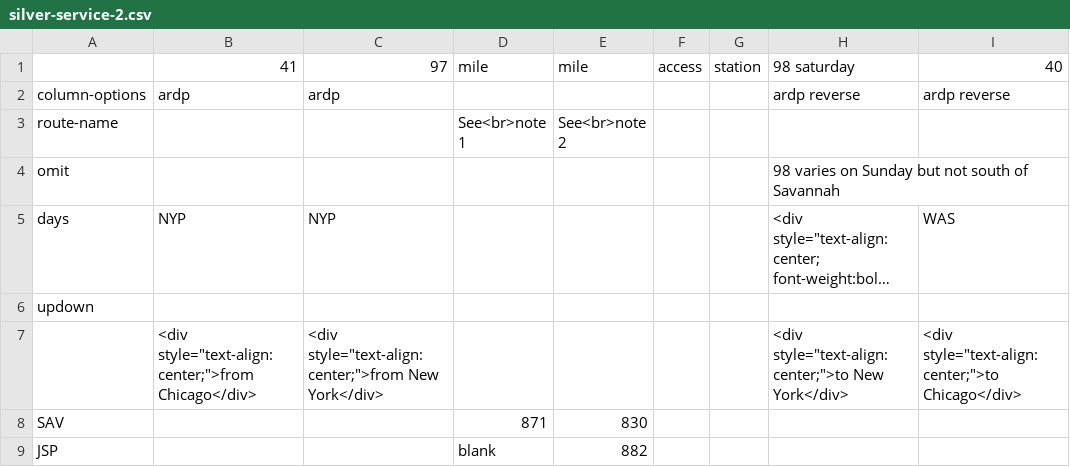
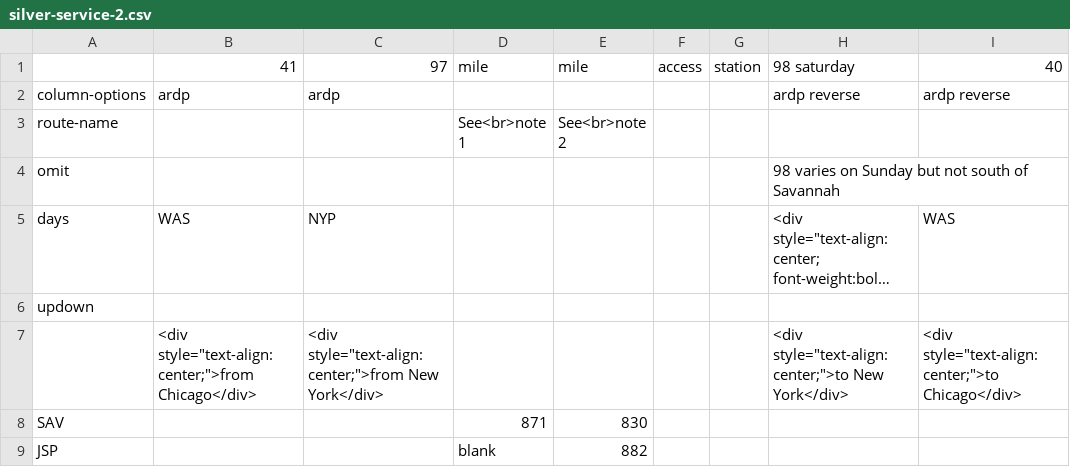
Before and after one commit to juckins/timetable_kit, a CSV file: timetable_kit/specs_amtrak/silver-service-2.csv, drawn as a sheet; only a part is shown; long unchanged cells end in …; the diff names each change by its address in the sheet, - before the commit and + after, or states it on an @@ line.

Commit message:
Change NYP to WAS for 41 initial station

```diff
--- a/timetable_kit/specs_amtrak/silver-service-2.csv
+++ b/timetable_kit/specs_amtrak/silver-service-2.csv
-B5: NYP
+B5: WAS
```
